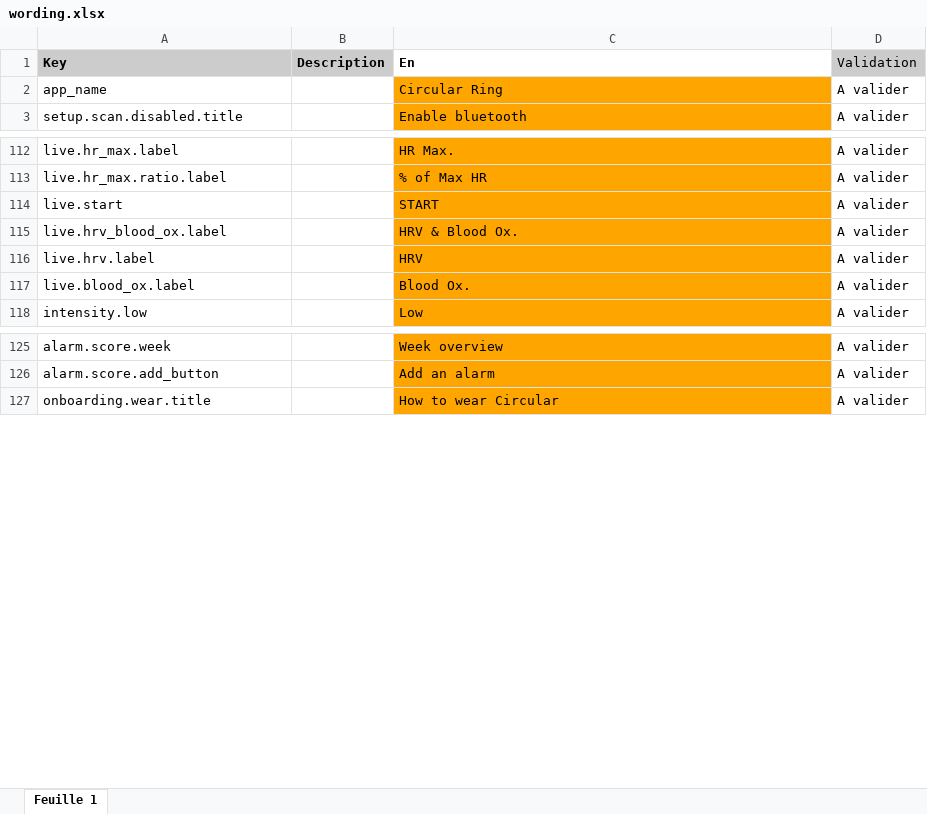
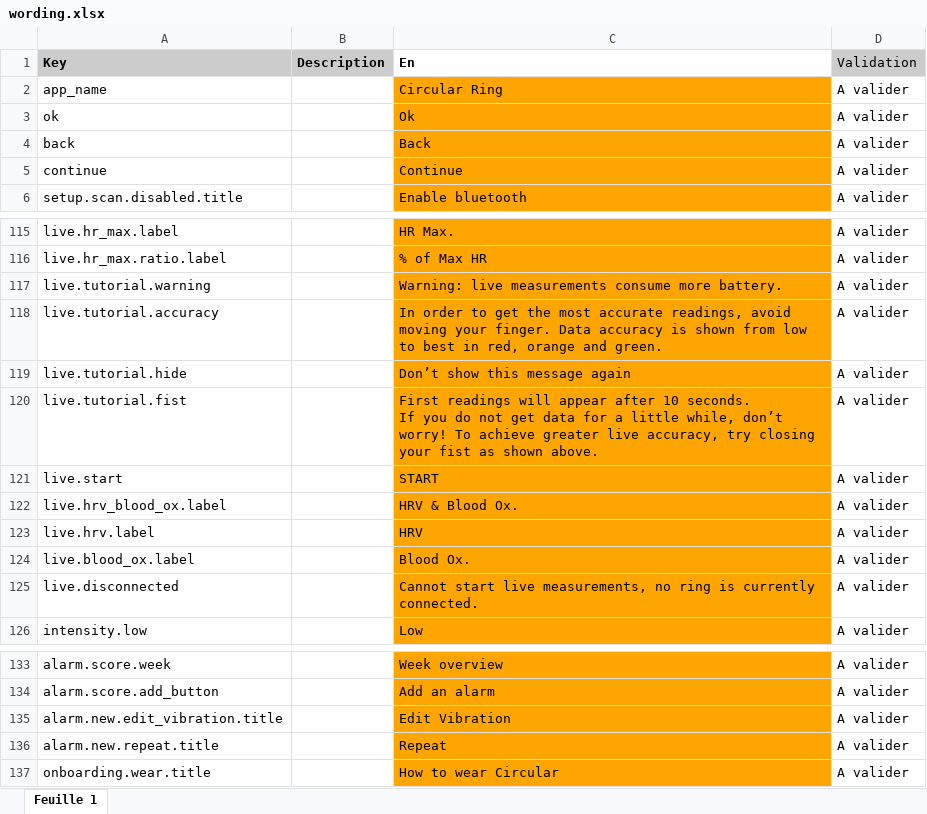
Before and after one commit to aichannode/circular-ring, an Excel workbook: wording.xlsx, sheet Feuille 1, drawn as a sheet; only a part is shown, gaps mark what is left out; values as stored, in another font and other column widths than the file's, no borders; charts and pictures not drawn; ↵ is a line break in a cell; the diff covers the shown part only; the diff names each change by its address in the sheet, - before the commit and + after, or states it on an @@ line.

```diff
--- a/wording.xlsx (sheet Feuille 1)
+++ b/wording.xlsx (sheet Feuille 1)
+row 3: ok |  | Ok | A valider
+row 4: back |  | Back | A valider
+row 5: continue |  | Continue | A valider
+row 117: live.tutorial.warning |  | Warning: live measurements consume more battery. | A valider
+row 118: live.tutorial.accuracy |  | In order to get the most accurate readings, avoid moving your finger. Data accuracy is shown from low to best in red, orange and green. | A valider
+row 119: live.tutorial.hide |  | Don’t show this message again | A valider
+row 120: live.tutorial.fist |  | First readings will appear after 10 seconds. ↵ If you do not get data for a little while, don’t worry! To achieve greater live accuracy, try closing your fist as shown above. | A valider
+row 125: live.disconnected |  | Cannot start live measurements, no ring is currently connected. | A valider
+row 135: alarm.new.edit_vibration.title |  | Edit Vibration | A valider
+row 136: alarm.new.repeat.title |  | Repeat | A valider
```
Also changed, not shown: 40 added rows elsewhere in this sheet, 14 other files.
